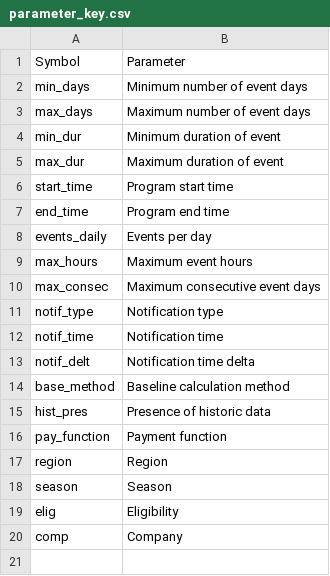
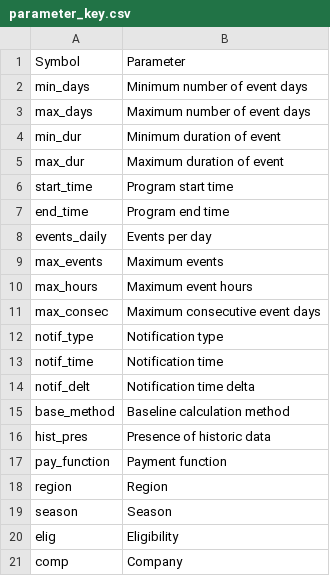
Before and after one commit to we3lab/dr-simulator, a CSV file: data/metadata/parameter_key.csv, drawn as a sheet.

```diff
--- a/data/metadata/parameter_key.csv
+++ b/data/metadata/parameter_key.csv
@@ -8,2 +8,3 @@ end_time,Program end time
 events_daily,Events per day
+max_events,Maximum events
 max_hours,Maximum event hours
```
Also changed, not shown: data/metadata/program_parameters.csv, data/program_data/us_program_parameters.csv.
